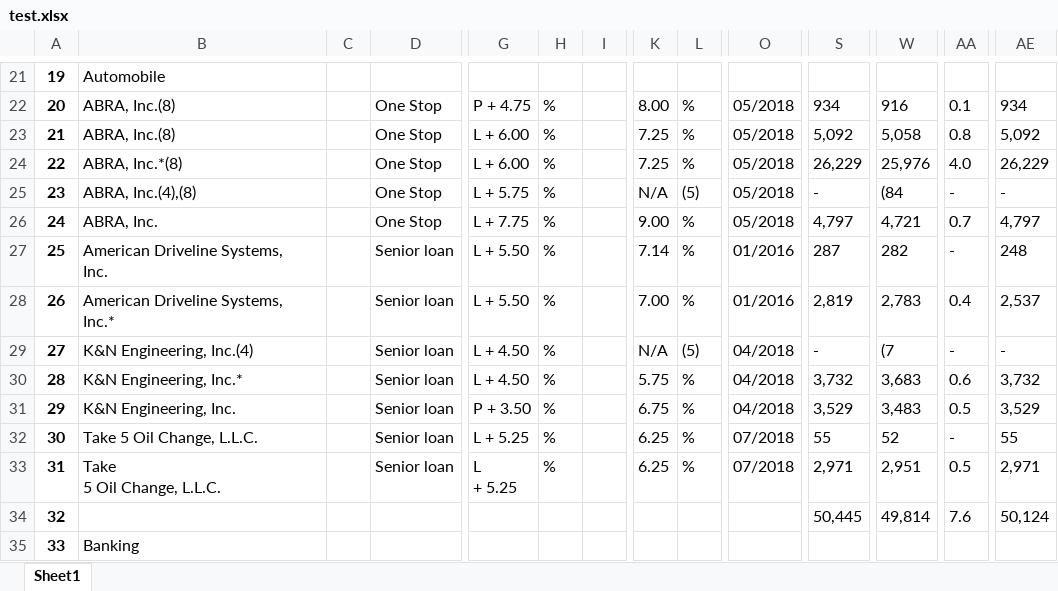
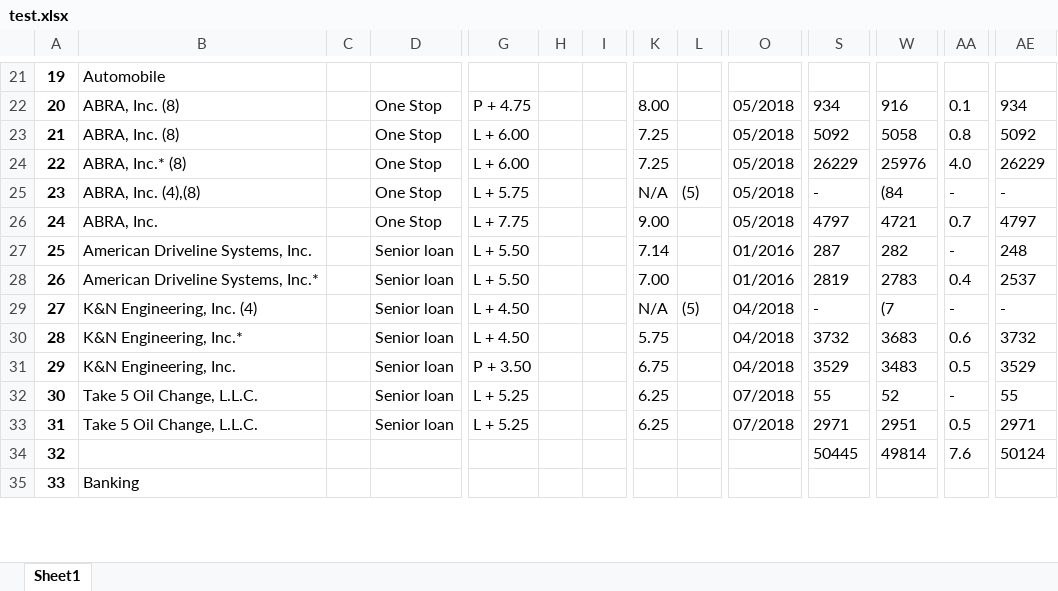
Before and after one commit to fuadh246/BDC_RA, an Excel workbook: GBDC/Code/test.xlsx, sheet Sheet1, drawn as a sheet; only a part is shown, gaps mark what is left out; values as stored, in another font and other column widths than the file's, no borders; removed rows and columns are numbered as before the commit, all else as after; rows hold the shown columns only; ↵ is a line break in a cell; the diff covers the shown part only; the diff names each change by its address in the sheet, - before the commit and + after, or states it on an @@ line.

```diff
--- a/GBDC/Code/test.xlsx (sheet Sheet1)
+++ b/GBDC/Code/test.xlsx (sheet Sheet1)
-B22:B23: ABRA, Inc.(8)
+B22:B23: ABRA, Inc. (8)
-H22:H32: %
+H22:H32: (empty)
-L22:L24: %
+L22:L24: (empty)
-S23: 5,092
+S23: 5092
-W23: 5,058
+W23: 5058
-AE23: 5,092
+AE23: 5092
-B24: ABRA, Inc.*(8)
+B24: ABRA, Inc.* (8)
-S24: 26,229
+S24: 26229
-W24: 25,976
+W24: 25976
-AE24: 26,229
+AE24: 26229
-B25: ABRA, Inc.(4),(8)
+B25: ABRA, Inc. (4),(8)
-L26:L28: %
+L26:L28: (empty)
-S26: 4,797
+S26: 4797
-W26: 4,721
+W26: 4721
-AE26: 4,797
+AE26: 4797
-B27: American Driveline Systems, ↵ Inc.
+B27: American Driveline Systems, Inc.
-B28: American Driveline Systems, ↵ Inc.*
+B28: American Driveline Systems, Inc.*
-S28: 2,819
+S28: 2819
-W28: 2,783
+W28: 2783
-AE28: 2,537
+AE28: 2537
-B29: K&N Engineering, Inc.(4)
+B29: K&N Engineering, Inc. (4)
-L30:L32: %
+L30:L32: (empty)
-S30: 3,732
+S30: 3732
-W30: 3,683
+W30: 3683
-AE30: 3,732
+AE30: 3732
-S31: 3,529
+S31: 3529
-W31: 3,483
+W31: 3483
-AE31: 3,529
+AE31: 3529
-row 33: 31 | Take ↵ 5 Oil Change, L.L.C. |  | Senior loan | L ↵ + 5.25 | % |  | 6.25 | % | 07/2018 | 2,971 | 2,951 | 0.5 | 2,971
-row 34: 32 |  |  |  |  |  |  |  |  |  | 50,445 | 49,814 | 7.6 | 50,124
+row 33: 31 | Take 5 Oil Change, L.L.C. |  | Senior loan | L + 5.25 |  |  | 6.25 |  | 07/2018 | 2971 | 2951 | 0.5 | 2971
+row 34: 32 |  |  |  |  |  |  |  |  |  | 50445 | 49814 | 7.6 | 50124
```
Also changed, not shown: other rows of this sheet, 6 other files.
